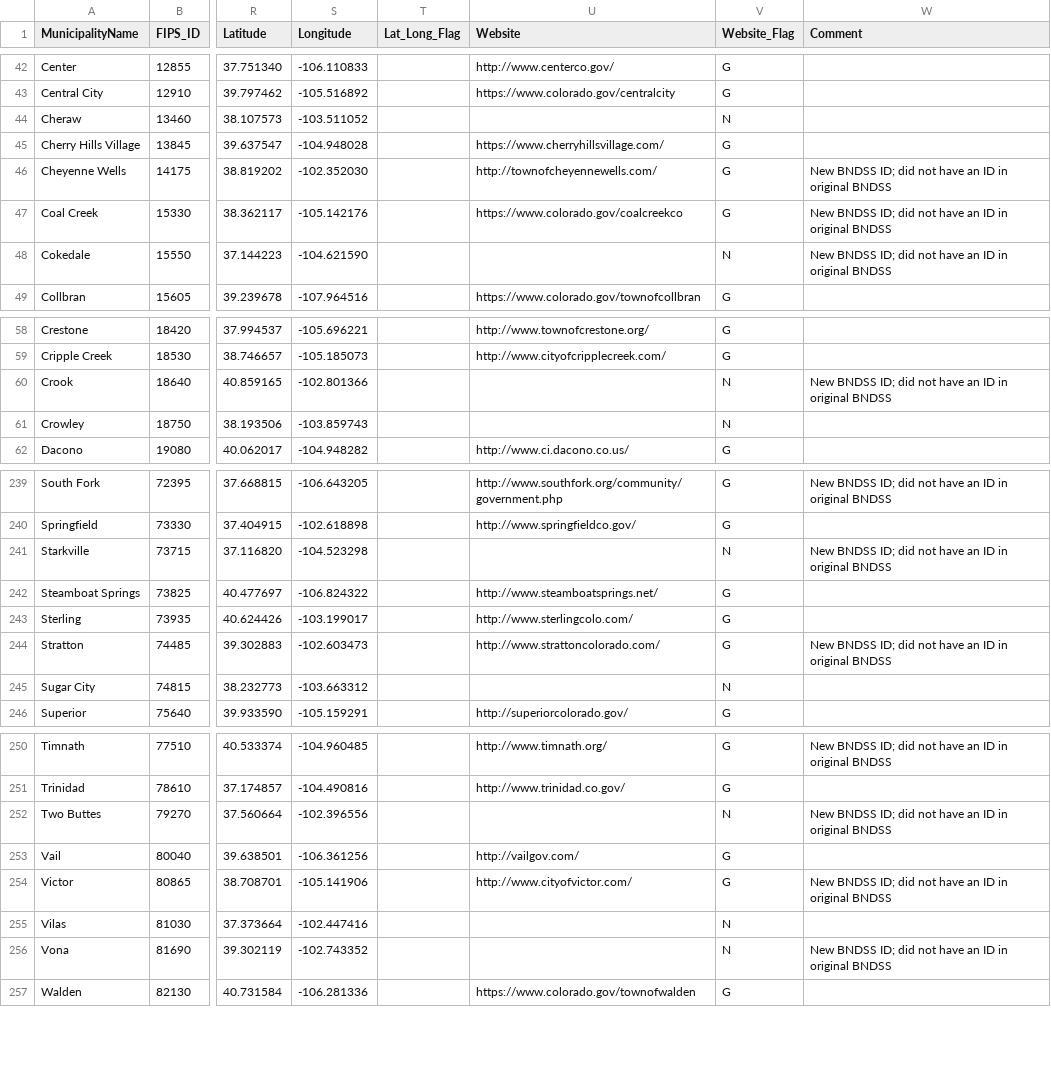
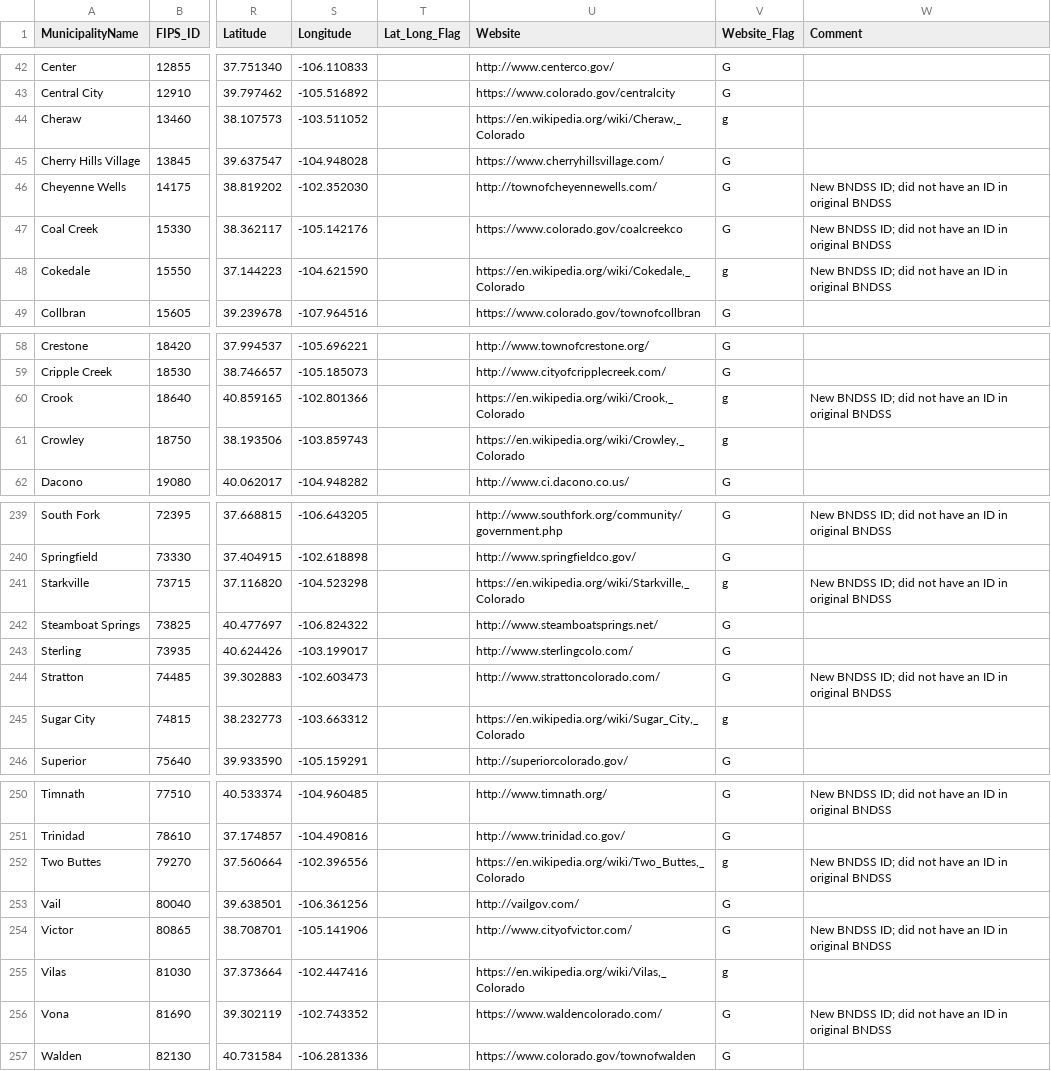
Before and after one commit to OpenWaterFoundation/owf-data-co-municipalities, a CSV file: data/Colorado-Municipalities.csv, drawn as a sheet; only a part is shown, gaps mark what is left out; the diff covers the shown part only; the diff names each change by its address in the sheet, - before the commit and + after, or states it on an @@ line.

```diff
--- a/data/Colorado-Municipalities.csv
+++ b/data/Colorado-Municipalities.csv
-U44 (Website): (empty)
+U44 (Website): https://en.wikipedia.org/wiki/Cheraw,_Colorado
-V44 (Website_Flag): N
+V44 (Website_Flag): g
-U48 (Website): (empty)
+U48 (Website): https://en.wikipedia.org/wiki/Cokedale,_Colorado
-V48 (Website_Flag): N
+V48 (Website_Flag): g
-U60 (Website): (empty)
+U60 (Website): https://en.wikipedia.org/wiki/Crook,_Colorado
-V60:V61 (Website_Flag): N
+V60:V61 (Website_Flag): g
-U61 (Website): (empty)
+U61 (Website): https://en.wikipedia.org/wiki/Crowley,_Colorado
-U241 (Website): (empty)
+U241 (Website): https://en.wikipedia.org/wiki/Starkville,_Colorado
-V241 (Website_Flag): N
+V241 (Website_Flag): g
-U245 (Website): (empty)
+U245 (Website): https://en.wikipedia.org/wiki/Sugar_City,_Colorado
-V245 (Website_Flag): N
+V245 (Website_Flag): g
-U252 (Website): (empty)
+U252 (Website): https://en.wikipedia.org/wiki/Two_Buttes,_Colorado
-V252 (Website_Flag): N
+V252 (Website_Flag): g
-U255 (Website): (empty)
+U255 (Website): https://en.wikipedia.org/wiki/Vilas,_Colorado
-V255 (Website_Flag): N
+V255 (Website_Flag): g
-U256 (Website): (empty)
+U256 (Website): https://www.waldencolorado.com/
-V256 (Website_Flag): N
+V256 (Website_Flag): G
```
Also changed, not shown: 65 edited cells elsewhere in this file, 3 other files.
